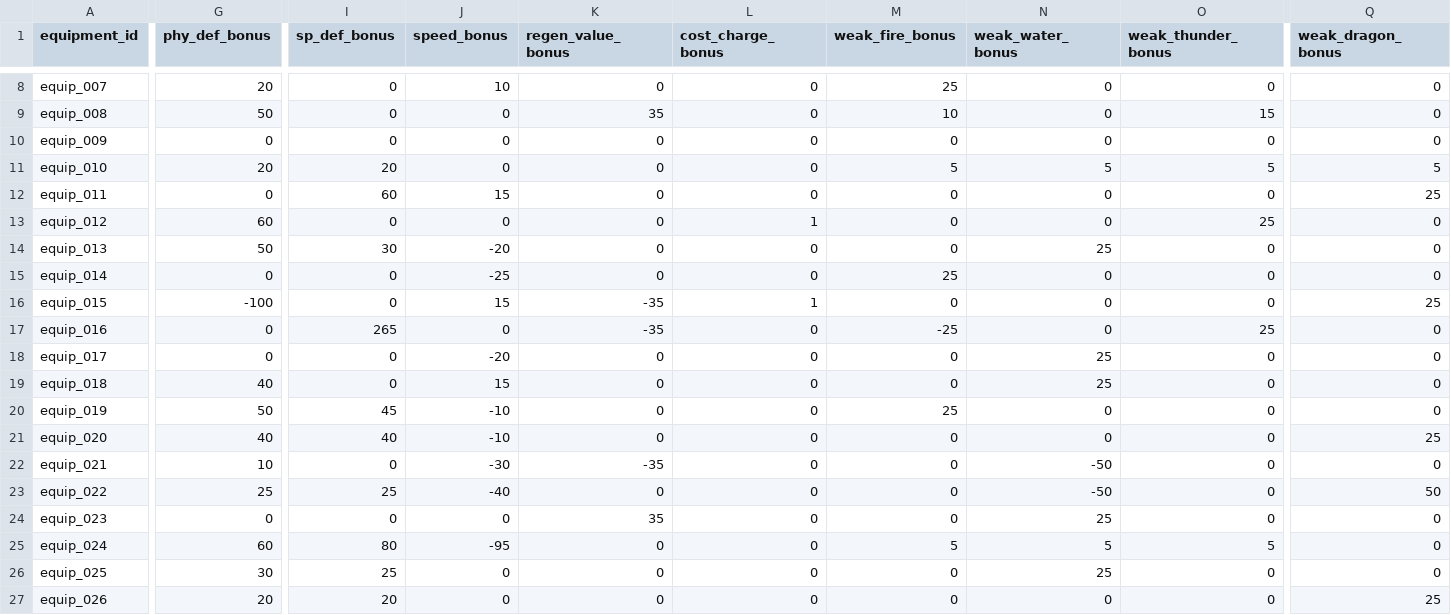
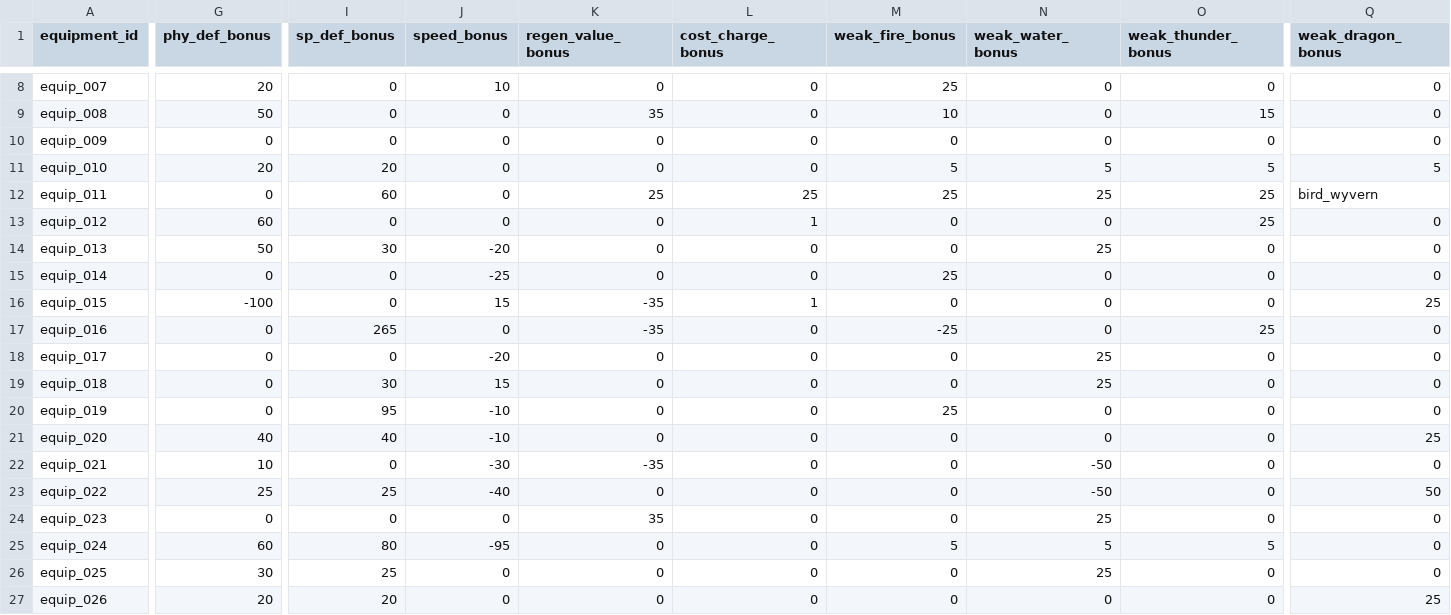
Before and after one commit to b16e17f18/MHB, a CSV file: data/equipment.csv, drawn as a sheet; only a part is shown, gaps mark what is left out; the diff covers the shown part only; the diff names each change by its address in the sheet, - before the commit and + after, or states it on an @@ line.

Commit message:
Update equipment.csv

```diff
--- a/data/equipment.csv
+++ b/data/equipment.csv
-J12 (speed_bonus): 15
+J12 (speed_bonus): 0
-K12 (regen_value_bonus): 0
+K12 (regen_value_bonus): 25
-L12 (cost_charge_bonus): 0
+L12 (cost_charge_bonus): 25
-M12 (weak_fire_bonus): 0
+M12 (weak_fire_bonus): 25
-N12 (weak_water_bonus): 0
+N12 (weak_water_bonus): 25
-O12 (weak_thunder_bonus): 0
+O12 (weak_thunder_bonus): 25
-Q12 (weak_dragon_bonus): 25
+Q12 (weak_dragon_bonus): bird_wyvern
-G19 (phy_def_bonus): 40
+G19 (phy_def_bonus): 0
-I19 (sp_def_bonus): 0
+I19 (sp_def_bonus): 30
-G20 (phy_def_bonus): 50
+G20 (phy_def_bonus): 0
-I20 (sp_def_bonus): 45
+I20 (sp_def_bonus): 95
```
Also changed, not shown: 3 edited cells elsewhere in this file.
